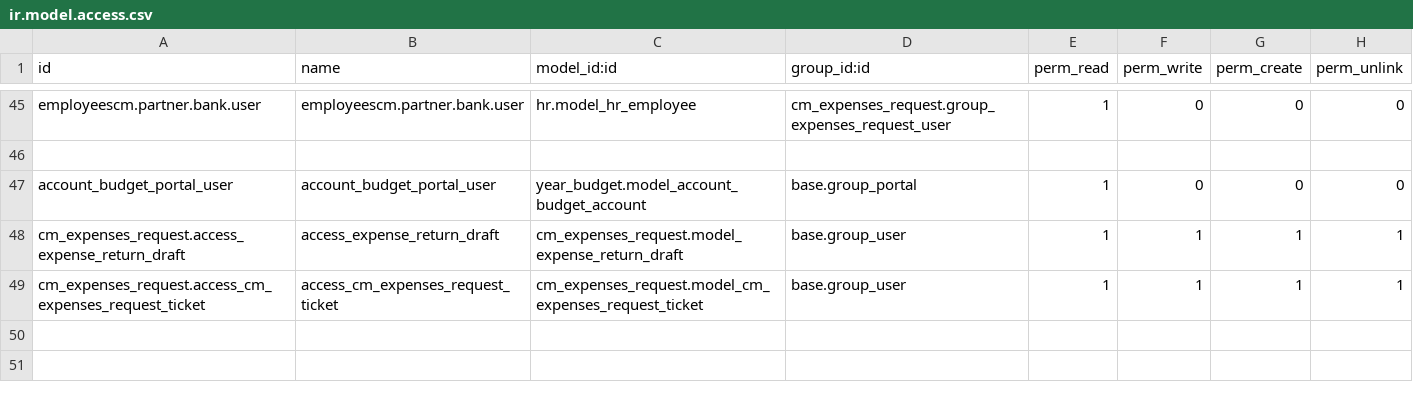
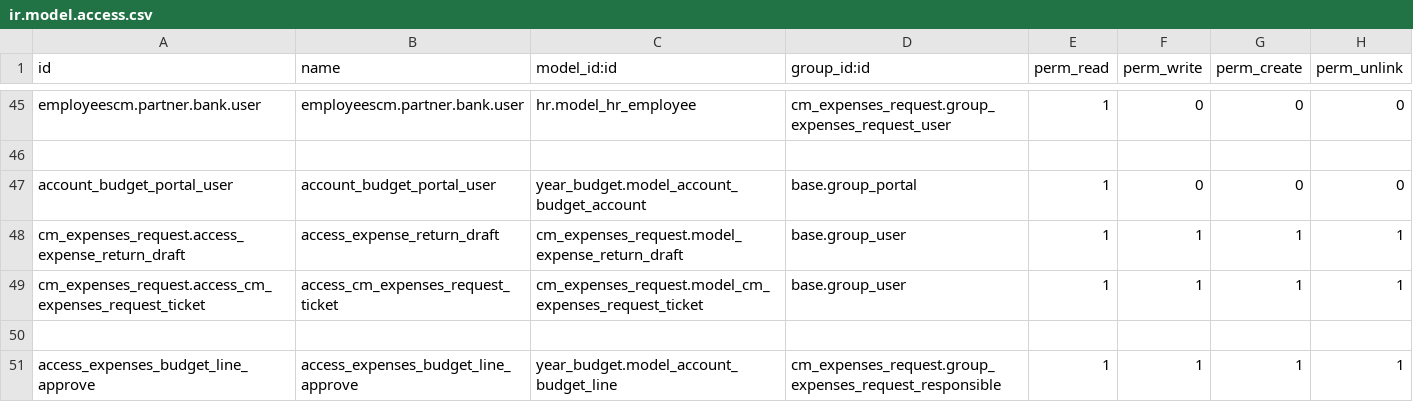
Before and after one commit to helpadcm/cm-rh, a CSV file: cm_expenses_request/security/ir.model.access.csv, drawn as a sheet; only a part is shown, gaps mark what is left out; the diff names each change by its address in the sheet, - before the commit and + after, or states it on an @@ line.

```diff
--- a/cm_expenses_request/security/ir.model.access.csv
+++ b/cm_expenses_request/security/ir.model.access.csv
+row 50: (empty)
+row 51: access_expenses_budget_line_approve | access_expenses_budget_line_approve | year_budget.model_account_budget_line | cm_expenses_request.group_expenses_request_responsible | 1 | 1 | 1 | 1
```
Also changed, not shown: 1 other file.
